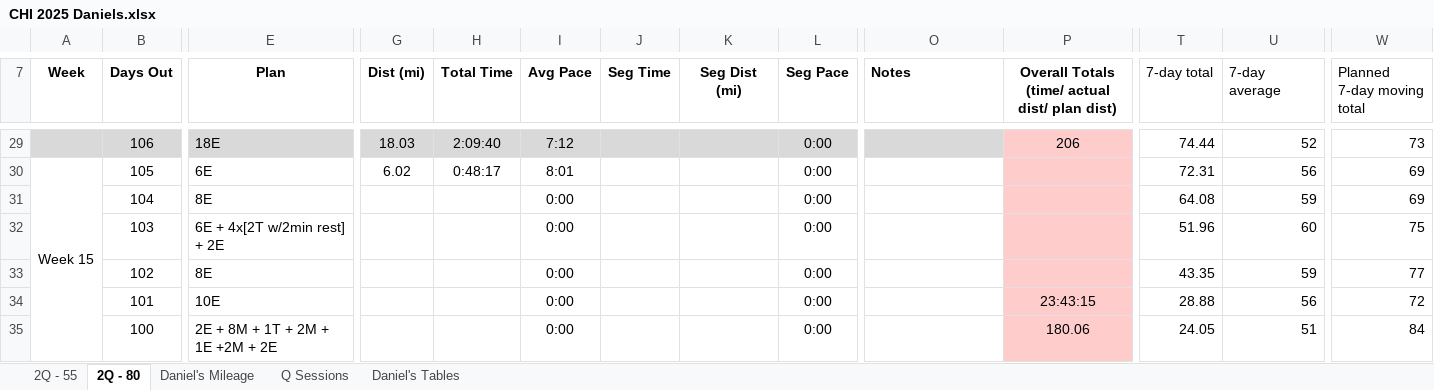
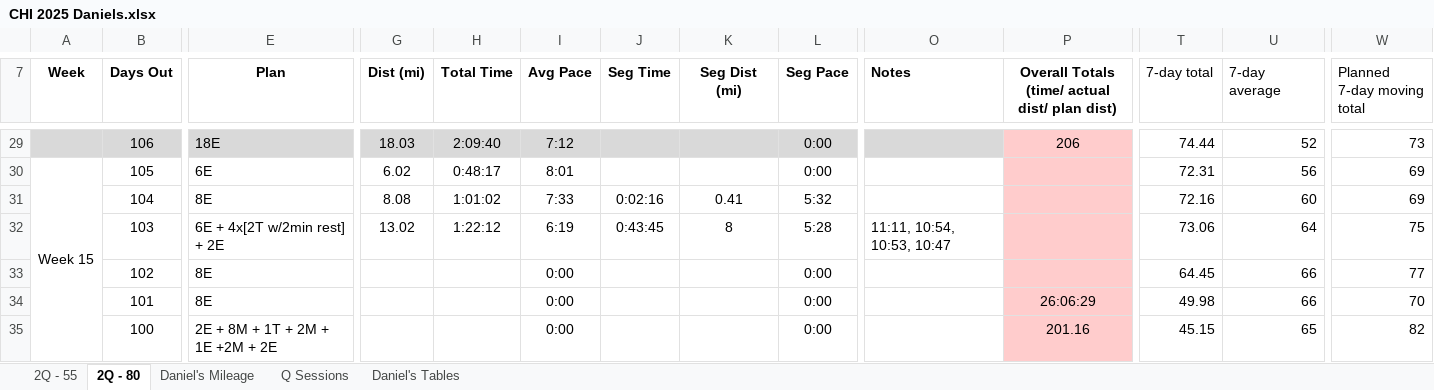
Before and after one commit to danmcgraw94/Running, an Excel workbook: TrainingPlans/CHI 2025 Daniels.xlsx, sheet 2Q - 80, drawn as a sheet; only a part is shown, gaps mark what is left out; values as stored, in another font and other column widths than the file's, no borders; the diff covers the shown part only; the diff names each change by its address in the sheet, - before the commit and + after, or states it on an @@ line.

```diff
--- a/TrainingPlans/CHI 2025 Daniels.xlsx (sheet 2Q - 80)
+++ b/TrainingPlans/CHI 2025 Daniels.xlsx (sheet 2Q - 80)
-G31 (Dist (mi)): (empty)
+G31 (Dist (mi)): 8.08
-H31 (Total Time): (empty)
+H31 (Total Time): 1:01:02
-I31 (Avg Pace): 0:00
+I31 (Avg Pace): 7:33
-J31 (Seg Time): (empty)
+J31 (Seg Time): 0:02:16
-K31 (Seg Dist (mi)): (empty)
+K31 (Seg Dist (mi)): 0.41
-L31 (Seg Pace): 0:00
+L31 (Seg Pace): 5:32
-T31 (7-day total): 64.08
+T31 (7-day total): 72.16
-U31 (7-day average): 59
+U31 (7-day average): 60
-G32 (Dist (mi)): (empty)
+G32 (Dist (mi)): 13.02
-H32 (Total Time): (empty)
+H32 (Total Time): 1:22:12
-I32 (Avg Pace): 0:00
+I32 (Avg Pace): 6:19
-J32 (Seg Time): (empty)
+J32 (Seg Time): 0:43:45
-K32 (Seg Dist (mi)): (empty)
+K32 (Seg Dist (mi)): 8
-L32 (Seg Pace): 0:00
+L32 (Seg Pace): 5:28
-O32 (Notes): (empty)
+O32 (Notes): 11:11, 10:54, 10:53, 10:47
-T32 (7-day total): 51.96
+T32 (7-day total): 73.06
-U32 (7-day average): 60
+U32 (7-day average): 64
-T33 (7-day total): 43.35
+T33 (7-day total): 64.45
-U33 (7-day average): 59
+U33 (7-day average): 66
-E34 (Plan): 10E
+E34 (Plan): 8E
-P34: 23:43:15
+P34: 26:06:29
-T34 (7-day total): 28.88
+T34 (7-day total): 49.98
-U34 (7-day average): 56
+U34 (7-day average): 66
-W34 (Planned 7-day moving total): 72
+W34 (Planned 7-day moving total): 70
-P35: 180.06
+P35: 201.16
-T35 (7-day total): 24.05
+T35 (7-day total): 45.15
-U35 (7-day average): 51
+U35 (7-day average): 65
-W35 (Planned 7-day moving total): 84
+W35 (Planned 7-day moving total): 82
```
Also changed, not shown: 67 edited cells elsewhere in this sheet, sheet Daniel's Mileage, charts or pictures.
